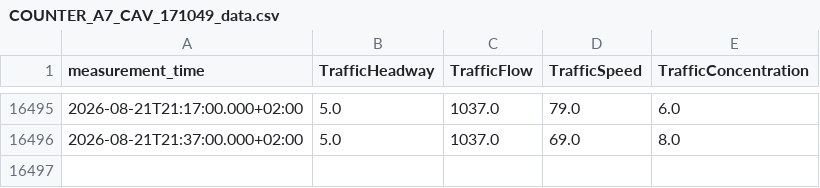
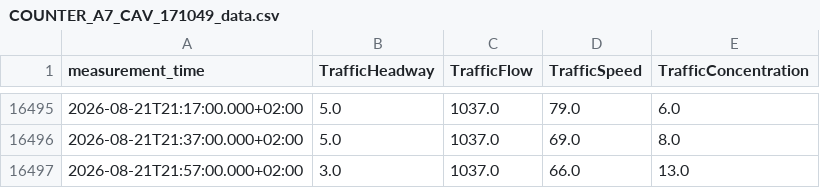
Before and after one commit to TKrljan/NPT-traffic-data-pull, a CSV file: data/COUNTER_A7_CAV_171049_data.csv, drawn as a sheet; only a part is shown, gaps mark what is left out; the diff names each change by its address in the sheet, - before the commit and + after, or states it on an @@ line.

```diff
--- a/data/COUNTER_A7_CAV_171049_data.csv
+++ b/data/COUNTER_A7_CAV_171049_data.csv
+row 16497: 2026-08-21T21:57:00.000+02:00 | 3.0 | 1037.0 | 66.0 | 13.0
```
Also changed, not shown: data/COUNTER_A7_CAV_171050_data.csv, data/COUNTER_A7_CAV_171051_data.csv, 1 other file.
